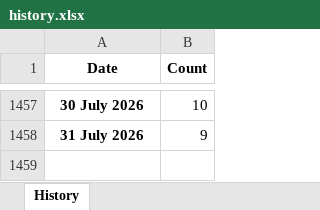
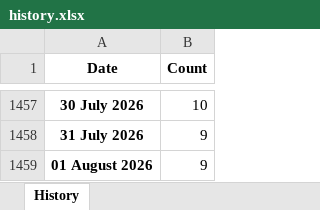
Before and after one commit to ducky4life/puree-fork, an Excel workbook: data/history.xlsx, sheet History, drawn as a sheet; only a part is shown, gaps mark what is left out; values as stored, in another font and other column widths than the file's, no borders; the diff names each change by its address in the sheet, - before the commit and + after, or states it on an @@ line.

```diff
--- a/data/history.xlsx (sheet History)
+++ b/data/history.xlsx (sheet History)
+row 1459: 01 August 2026 | 9
```
Also changed, not shown: 3 other files.
